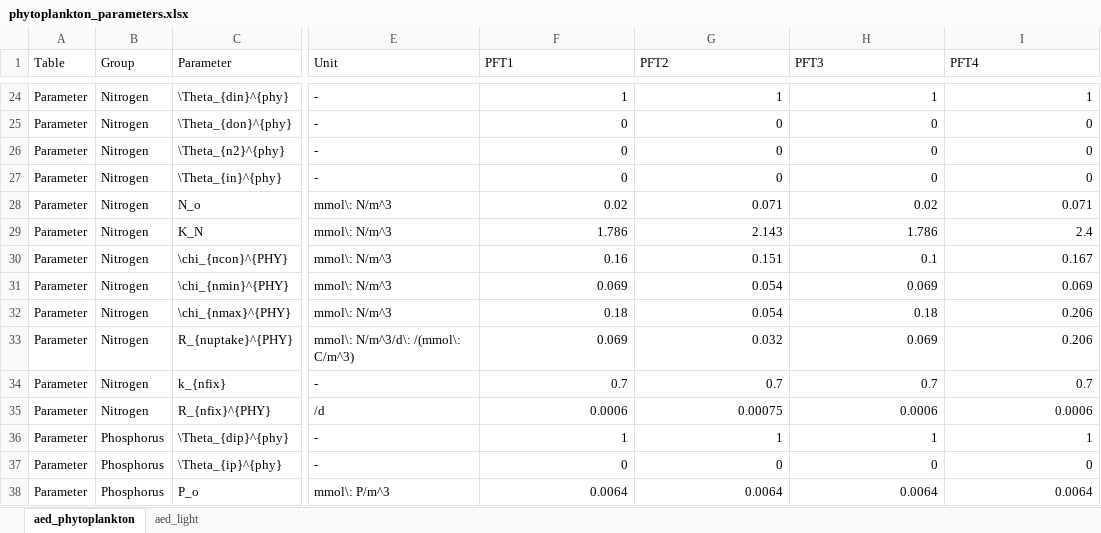
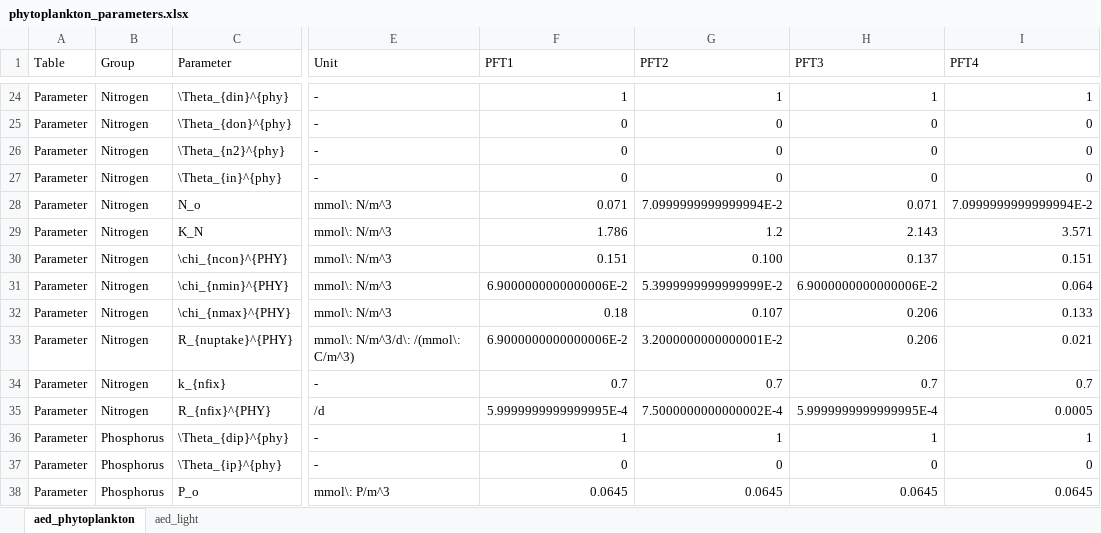
Before and after one commit to SEAF-CS/csiem-science, an Excel workbook: tables/water/phytoplankton_parameters.xlsx, sheet aed_phytoplankton, drawn as a sheet; only a part is shown, gaps mark what is left out; values as stored, in another font and other column widths than the file's, no cell formats; the diff covers the shown part only; the diff names each change by its address in the sheet, - before the commit and + after, or states it on an @@ line.

```diff
--- a/tables/water/phytoplankton_parameters.xlsx (sheet aed_phytoplankton)
+++ b/tables/water/phytoplankton_parameters.xlsx (sheet aed_phytoplankton)
-F28 (PFT1): 0.02
+F28 (PFT1): 0.071
-G28 (PFT2): 0.071
+G28 (PFT2): 7.0999999999999994E-2
-H28 (PFT3): 0.02
+H28 (PFT3): 0.071
-I28 (PFT4): 0.071
+I28 (PFT4): 7.0999999999999994E-2
-G29 (PFT2): 2.143
+G29 (PFT2): 1.2
-H29 (PFT3): 1.786
+H29 (PFT3): 2.143
-I29 (PFT4): 2.4
+I29 (PFT4): 3.571
-F30 (PFT1): 0.16
+F30 (PFT1): 0.151
-G30 (PFT2): 0.151
+G30 (PFT2): 0.100
-H30 (PFT3): 0.1
+H30 (PFT3): 0.137
-I30 (PFT4): 0.167
+I30 (PFT4): 0.151
-F31 (PFT1): 0.069
+F31 (PFT1): 6.9000000000000006E-2
-G31 (PFT2): 0.054
+G31 (PFT2): 5.3999999999999999E-2
-H31 (PFT3): 0.069
+H31 (PFT3): 6.9000000000000006E-2
-I31 (PFT4): 0.069
+I31 (PFT4): 0.064
-G32 (PFT2): 0.054
+G32 (PFT2): 0.107
-H32 (PFT3): 0.18
+H32 (PFT3): 0.206
-I32 (PFT4): 0.206
+I32 (PFT4): 0.133
-F33 (PFT1): 0.069
+F33 (PFT1): 6.9000000000000006E-2
-G33 (PFT2): 0.032
+G33 (PFT2): 3.2000000000000001E-2
-H33 (PFT3): 0.069
+H33 (PFT3): 0.206
-I33 (PFT4): 0.206
+I33 (PFT4): 0.021
-F35 (PFT1): 0.0006
+F35 (PFT1): 5.9999999999999995E-4
-G35 (PFT2): 0.00075
+G35 (PFT2): 7.5000000000000002E-4
-H35 (PFT3): 0.0006
+H35 (PFT3): 5.9999999999999995E-4
-I35 (PFT4): 0.0006
+I35 (PFT4): 0.0005
-F38 (PFT1): 0.0064
+F38 (PFT1): 0.0645
-G38 (PFT2): 0.0064
+G38 (PFT2): 0.0645
-H38 (PFT3): 0.0064
+H38 (PFT3): 0.0645
-I38 (PFT4): 0.0064
+I38 (PFT4): 0.0645
```
Also changed, not shown: 2 added rows and 95 edited cells elsewhere in this sheet, cell formats, 27 other files.
